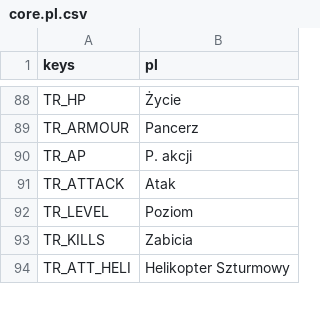
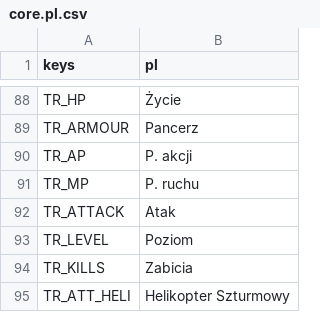
Before and after one commit to P1X-in/tanks-of-freedom-ii, a CSV file: assets/translations/core.pl.csv, drawn as a sheet; only a part is shown, gaps mark what is left out; the diff names each change by its address in the sheet, - before the commit and + after, or states it on an @@ line.

```diff
--- a/assets/translations/core.pl.csv
+++ b/assets/translations/core.pl.csv
+row 91: TR_MP | P. ruchu
```
Also changed, not shown: assets/translations/core.en.csv, 14 other files.
